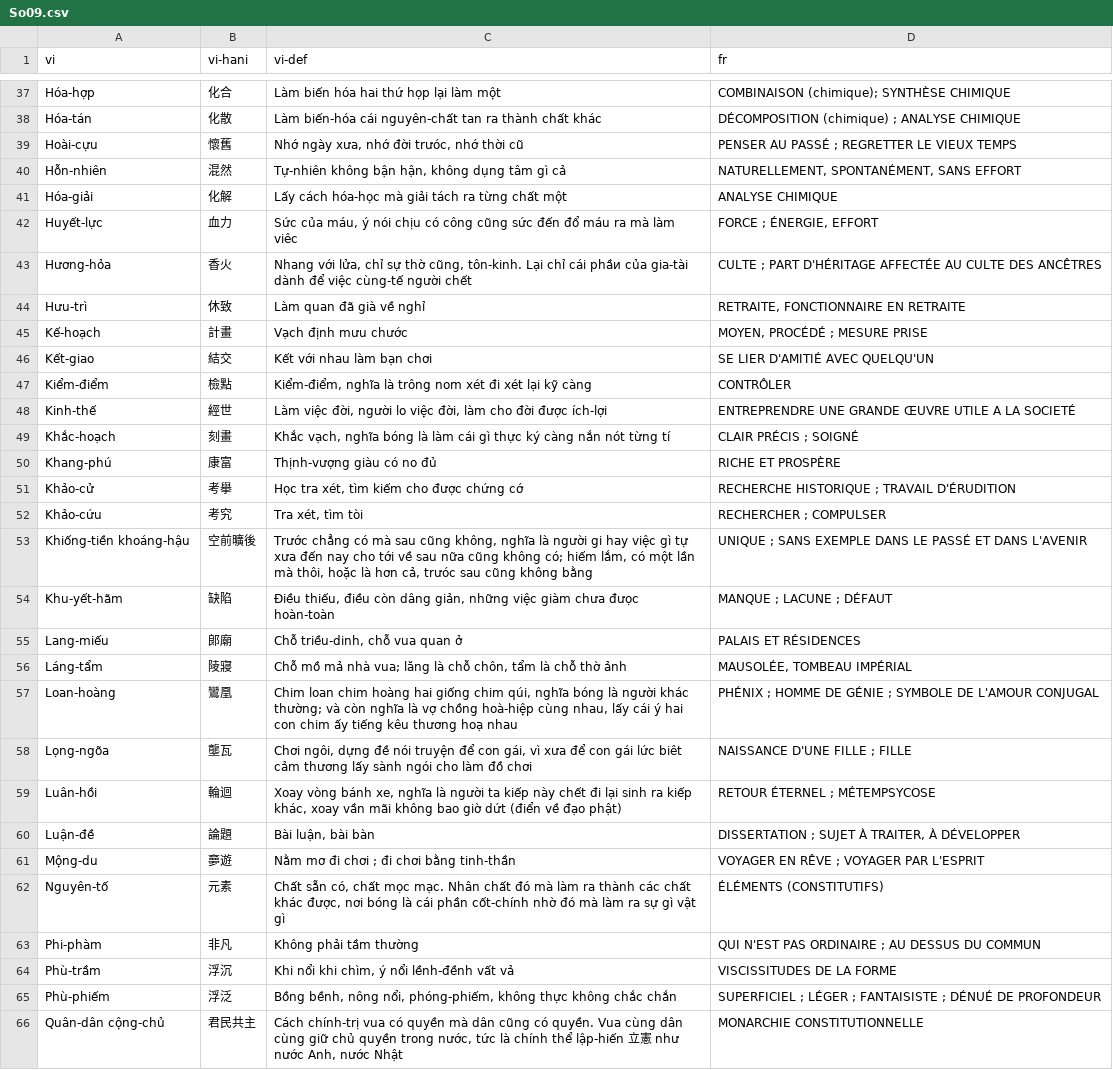
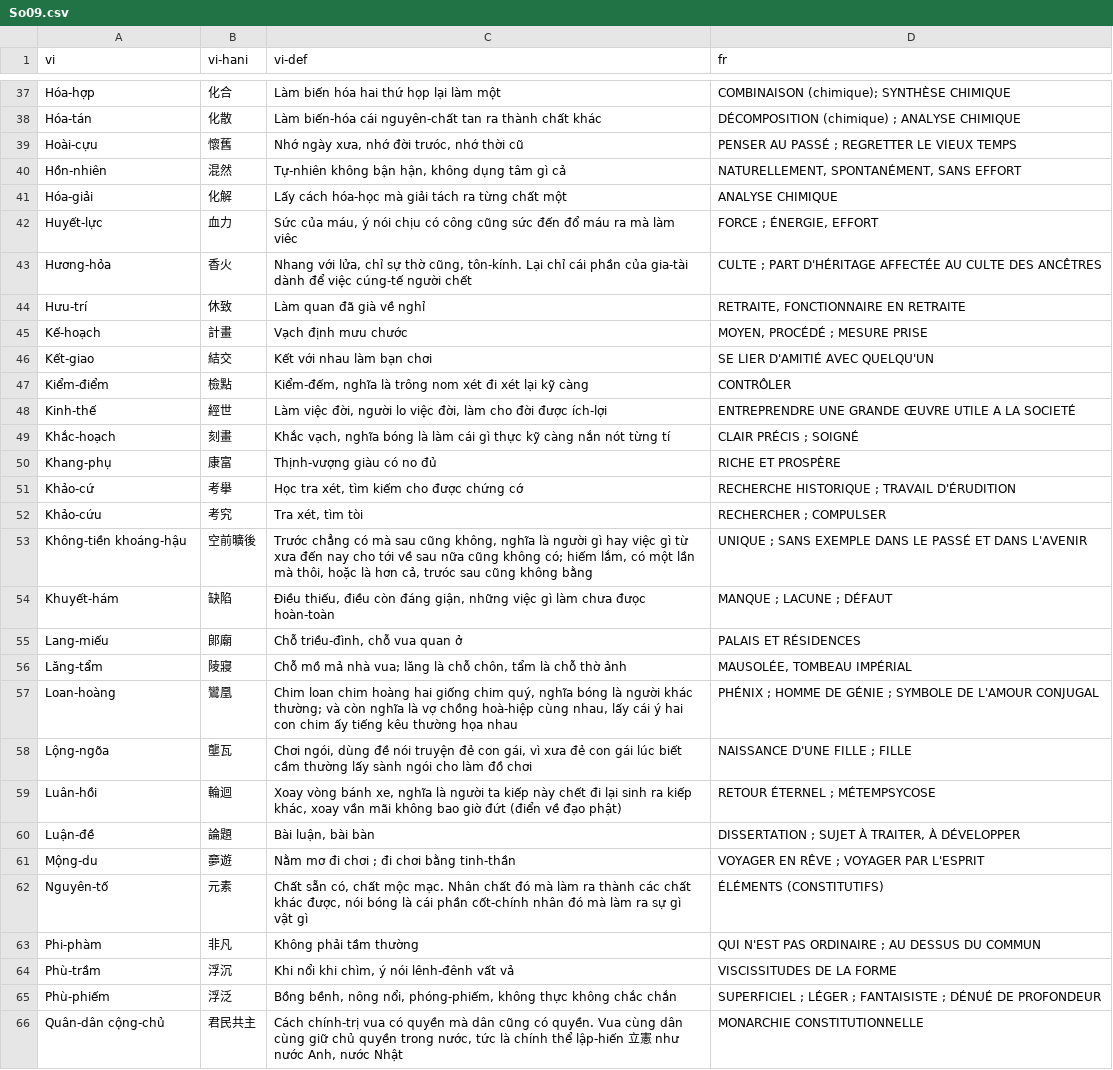
Before and after one commit to caovy-univers/ragit, a CSV file: data/Nam-Phong/lexicon/csv/So09.csv, drawn as a sheet; only a part is shown, gaps mark what is left out; the diff covers the shown part only.

```diff
--- a/data/Nam-Phong/lexicon/csv/So09.csv
+++ b/data/Nam-Phong/lexicon/csv/So09.csv
@@ -39,27 +39,27 @@ Hóa-tán,化散,Làm biến-hóa cái nguyên-chất tan ra thành chất khác
 Hoài-cựu,懷舊,"Nhớ ngày xưa, nhớ đời trưóc, nhớ thời cũ",PENSER AU PASSÉ ; REGRETTER LE VIEUX TEMPS
-Hỗn-nhiên,混然,"Tự-nhiên không bận hận, không dụng tâm gì cả","NATURELLEMENT, SPONTANÉMENT, SANS EFFORT"
+Hồn-nhiên,混然,"Tự-nhiên không bận hận, không dụng tâm gì cả","NATURELLEMENT, SPONTANÉMENT, SANS EFFORT"
 Hóa-giải,化解,Lấy cách hóa-học mà giải tách ra từng chất một,ANALYSE CHIMIQUE
 Huyết-lực,血力,"Sức của máu, ý nói chịu có công cũng sức đến đổ máu ra mà làm viêc","FORCE ; ÉNERGIE, EFFORT"
-Hương-hỏa,香火,"Nhang với lửa, chỉ sự thờ cũng, tôn-kinh. Lại chỉ cái phầи của gia-tài dành để việc cùng-tế người chết",CULTE ; PART D'HÉRITAGE AFFECTÉE AU CULTE DES ANCÊTRES
-Hưu-trì,休致,Làm quan đã già về nghỉ,"RETRAITE, FONCTIONNAIRE EN RETRAITE"
+Hương-hỏa,香火,"Nhang với lửa, chỉ sự thờ cũng, tôn-kính. Lại chỉ cái phần của gia-tài dành để việc cúng-tế người chết",CULTE ; PART D'HÉRITAGE AFFECTÉE AU CULTE DES ANCÊTRES
+Hưu-trí,休致,Làm quan đã già về nghỉ,"RETRAITE, FONCTIONNAIRE EN RETRAITE"
 Kế-hoạch,計畫,Vạch định mưu chước,"MOYEN, PROCÉDÉ ; MESURE PRISE"
 Kết-giao,結交,Kết với nhau làm bạn chơi,SE LIER D'AMITIÉ AVEC QUELQU'UN
-Kiểm-điểm,檢點,"Kiểm-điểm, nghĩa là trông nom xét đi xét lại kỹ càng",CONTRÔLER
+Kiểm-điểm,檢點,"Kiểm-đếm, nghĩa là trông nom xét đi xét lại kỹ càng",CONTRÔLER
 Kinh-thế,經世,"Làm việc đời, người lo việc đời, làm cho đời được ích-lợi",ENTREPRENDRE UNE GRANDE ŒUVRE UTILE A LA SOCIETÉ
-Khắc-hoạch,刻畫,"Khắc vạch, nghĩa bóng là làm cái gì thực ký càng nắn nót từng tí",CLAIR PRÉCIS ; SOIGNÉ
-Khang-phú,康富,Thịnh-vượng giàu có no đủ,RICHE ET PROSPÈRE
-Khảo-cử,考擧,"Học tra xét, tìm kiếm cho được chứng cớ",RECHERCHE HISTORIQUE ; TRAVAIL D'ÉRUDITION
+Khắc-hoạch,刻畫,"Khắc vạch, nghĩa bóng là làm cái gì thực kỹ càng nắn nót từng tí",CLAIR PRÉCIS ; SOIGNÉ
+Khang-phụ,康富,Thịnh-vượng giàu có no đủ,RICHE ET PROSPÈRE
+Khảo-cứ,考擧,"Học tra xét, tìm kiếm cho được chứng cớ",RECHERCHE HISTORIQUE ; TRAVAIL D'ÉRUDITION
 Khảo-cứu,考究,"Tra xét, tìm tòi",RECHERCHER ; COMPULSER
-Khiống-tiền khoáng-hậu,空前曠後,"Trước chẳng có mà sau cũng không, nghĩa là người gi hay việc gì tự xưa đến nay cho tới về sau nữa cũng không có; hiếm lắm, có một lần mà thôi, hoặc là hơn cả, trưóc sau cũng không bằng",UNIQUE ; SANS EXEMPLE DANS LE PASSÉ ET DANS L'AVENIR
-Khu-yết-hãm,缺陷,"Điều thiếu, điều còn dâng giản, những việc giàm chưa đưọc hoàn-toàn",MANQUE ; LACUNE ; DÉFAUT
-Lang-miếu,郞廟,"Chỗ triều-dinh, chỗ vua quan ở",PALAIS ET RÉSIDENCES
-Láng-tẩm,陵寢,"Chỗ mồ mả nhà vua; lăng là chỗ chôn, tẩm là chỗ thờ ảnh","MAUSOLÉE, TOMBEAU IMPÉRIAL"
-Loan-hoàng,鸞凰,"Chim loan chim hoàng hai giống chim qúi, nghĩa bóng là người khác thường; và còn nghĩa là vợ chồng hoà-hiệp cùng nhau, lấy cái ý hai con chim ấy tiếng kêu thương hoạ nhau",PHÉNIX ; HOMME DE GÉNIE ; SYMBOLE DE L'AMOUR CONJUGAL
-Lọng-ngõa,壟瓦,"Chơi ngôi, dựng đề nói truyện để con gái, vì xưa để con gái lức biêt cảm thương lấy sành ngói cho làm đồ chơi",NAISSANCE D'UNE FILLE ; FILLE
-Luân-hồi,輪迴,"Xoay vòng bánh xe, nghĩa là người ta kiếp này chết đi lại sinh ra kiếp khác, xoay vần mãi không bao giờ dứt (điển về đạo phật)",RETOUR ÉTERNEL ; MÉTEMPSYCOSE
+Không-tiền khoáng-hậu,空前曠後,"Trước chẳng có mà sau cũng không, nghĩa là người gì hay việc gì từ xưa đến nay cho tới về sau nữa cũng không có; hiếm lắm, có một lần mà thôi, hoặc là hơn cả, trưóc sau cũng không bằng",UNIQUE ; SANS EXEMPLE DANS LE PASSÉ ET DANS L'AVENIR
+Khuyết-hám,缺陷,"Điều thiếu, điều còn đáng giận, những việc gì làm chưa đưọc hoàn-toàn",MANQUE ; LACUNE ; DÉFAUT
+Lang-miếu,郞廟,"Chỗ triều-đình, chỗ vua quan ở",PALAIS ET RÉSIDENCES
+Lăng-tẩm,陵寢,"Chỗ mồ mả nhà vua; lăng là chỗ chôn, tẩm là chỗ thờ ảnh","MAUSOLÉE, TOMBEAU IMPÉRIAL"
+Loan-hoàng,鸞凰,"Chim loan chim hoàng hai giống chim quý, nghĩa bóng là người khác thường; và còn nghĩa là vợ chồng hoà-hiệp cùng nhau, lấy cái ý hai con chim ấy tiếng kêu thường họa nhau",PHÉNIX ; HOMME DE GÉNIE ; SYMBOLE DE L'AMOUR CONJUGAL
+Lộng-ngõa,壟瓦,"Chơi ngói, dùng đề nói truyện đẻ con gái, vì xưa đẻ con gái lúc biết cầm thường lấy sành ngói cho làm đồ chơi",NAISSANCE D'UNE FILLE ; FILLE
+Luân-hồi,輪迴,"Xoay vòng bánh xe, nghĩa là người ta kiếp này chết đi lại sinh ra kiếp khác, xoay vần mãi không bao giờ đứt (điển về đạo phật)",RETOUR ÉTERNEL ; MÉTEMPSYCOSE
 Luận-đề,論題,"Bài luận, bài bàn","DISSERTATION ; SUJET À TRAITER, À DÉVELOPPER"
 Mộng-du,夣遊,Nằm mơ đi chơi ; đi chơi bằng tinh-thần,VOYAGER EN RÊVE ; VOYAGER PAR L'ESPRIT
-Nguyên-tố,元素,"Chất sẵn có, chất mọc mạc. Nhân chất đó mà làm ra thành các chất khác được, nơi bóng là cái phần cốt-chính nhờ đó mà làm ra sự gì vật gì",ÉLÉMENTS (CONSTITUTIFS)
+Nguyên-tố,元素,"Chất sẵn có, chất mộc mạc. Nhân chất đó mà làm ra thành các chất khác được, nói bóng là cái phần cốt-chính nhân đó mà làm ra sự gì vật gì",ÉLÉMENTS (CONSTITUTIFS)
 Phi-phàm,非凡,Không phải tầm thường,QUI N'EST PAS ORDINAIRE ; AU DESSUS DU COMMUN
-Phù-trầm,浮沉,"Khi nổi khi chìm, ý nổi lềnh-đềnh vất vả",VISCISSITUDES DE LA FORME
+Phù-trầm,浮沉,"Khi nổi khi chìm, ý nói lênh-đênh vất vả",VISCISSITUDES DE LA FORME
 Phù-phiếm,浮泛,"Bồng bềnh, nông nổi, phóng-phiếm, không thực không chắc chắn",SUPERFICIEL ; LÉGER ; FANTAISISTE ; DÉNUÉ DE PROFONDEUR
```
Also changed, not shown: 37 edited cells elsewhere in this file, data/Nam-Phong/lexicon/csv/So10.csv, data/Nam-Phong/lexicon/csv/So13.csv, 1 other file.
